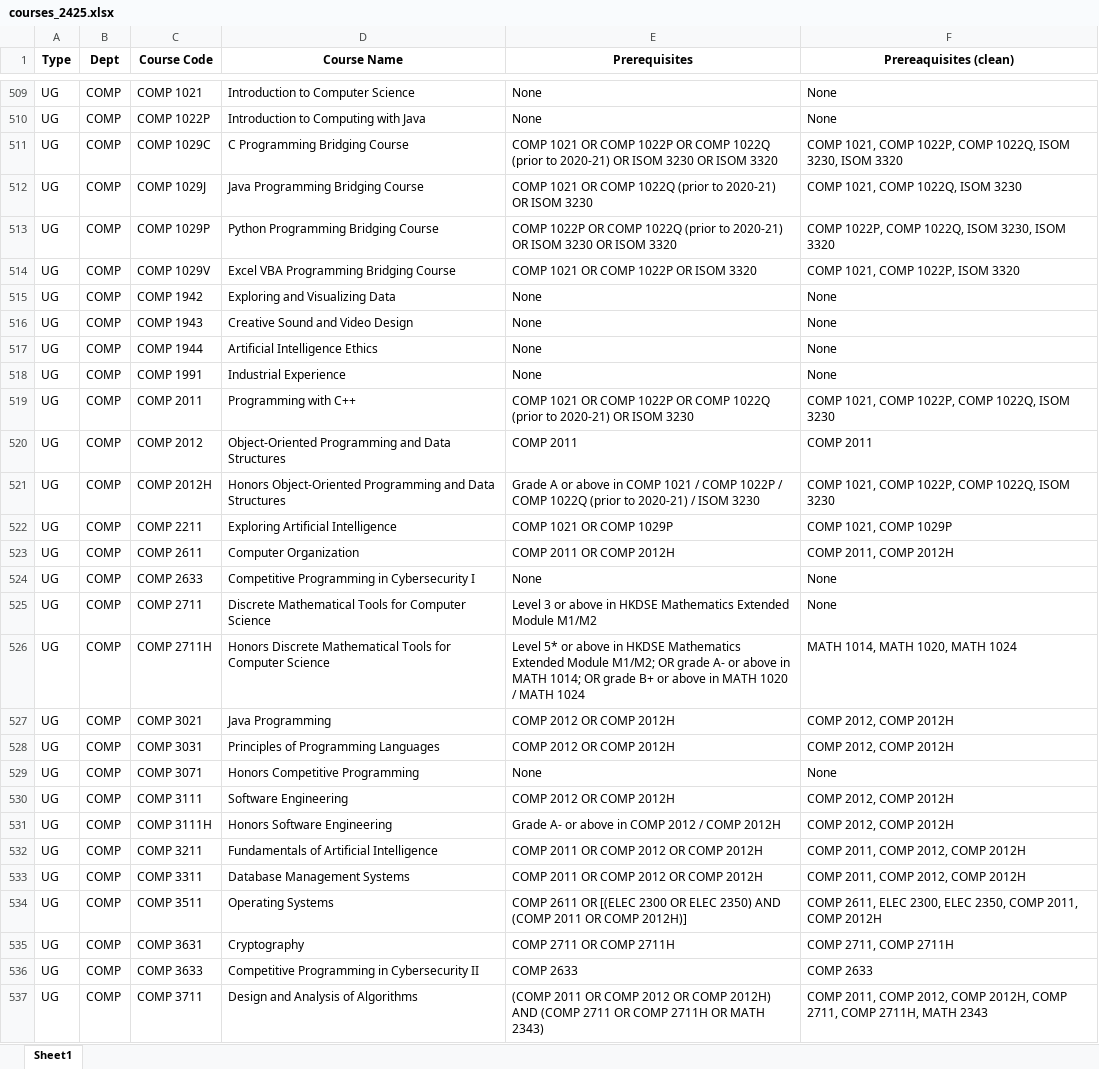
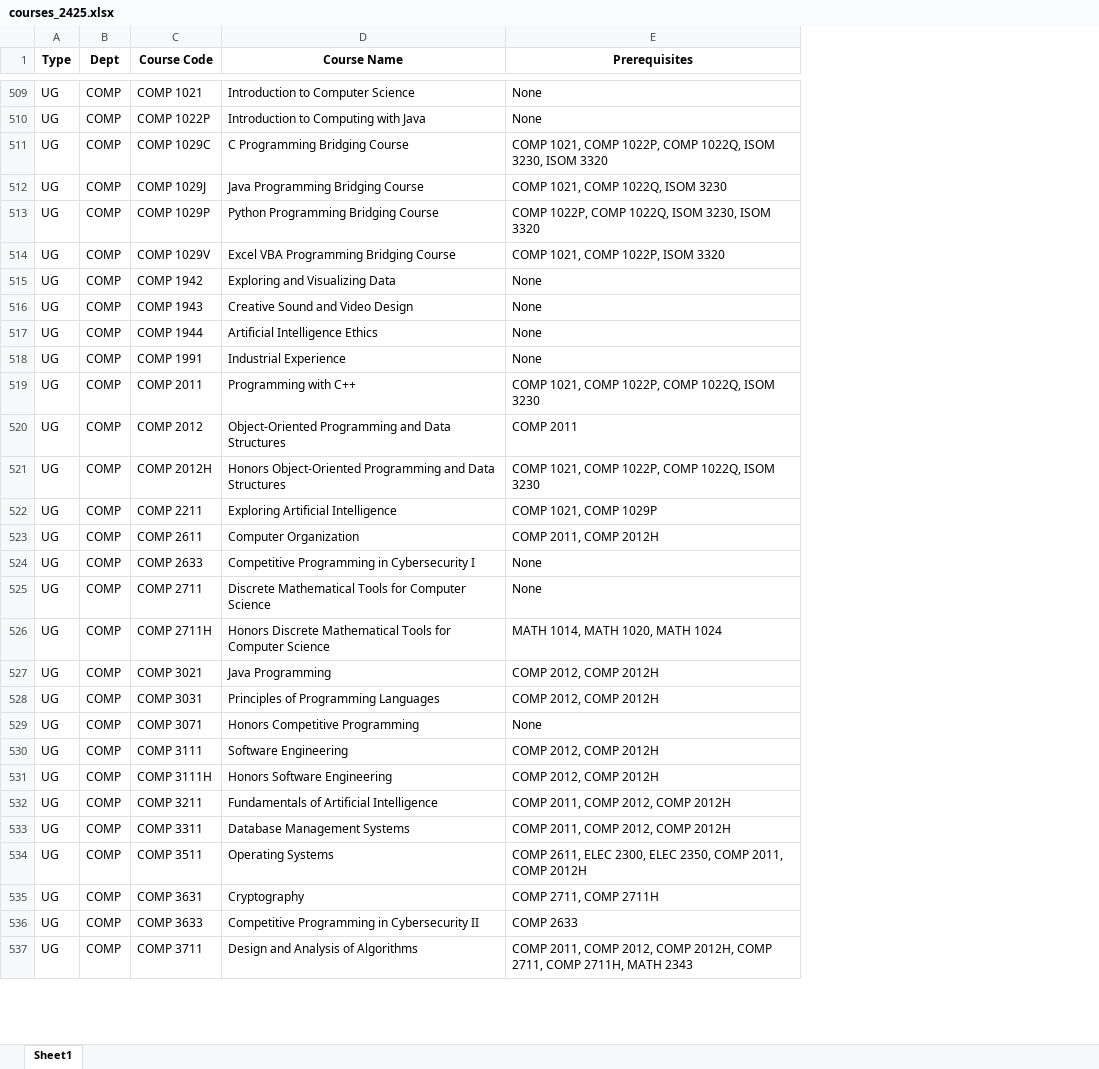
Before and after one commit to the1am/ipysigma, an Excel workbook: courses_2425.xlsx, sheet Sheet1, drawn as a sheet; only a part is shown, gaps mark what is left out; values as stored, in another font and other column widths than the file's, no borders; charts and pictures not drawn; the diff covers the shown part only; the diff names each change by its address in the sheet, - before the commit and + after, or states it on an @@ line.

```diff
--- a/courses_2425.xlsx (sheet Sheet1)
+++ b/courses_2425.xlsx (sheet Sheet1)
-column F (Prereaquisites (clean)), rows 509-537: None | None | COMP 1021, COMP 1022P, COMP 1022Q, ISOM 3230, ISOM 3320 | COMP 1021, COMP 1022Q, ISOM 3230 | COMP 1022P, COMP 1022Q, ISOM 3230, ISOM 3320 | COMP 1021, COMP 1022P, ISOM 3320 | None | None | None | None | COMP 1021, COMP 1022P, COMP 1022Q, ISOM 3230 | COMP 2011 | COMP 1021, COMP 1022P, COMP 1022Q, ISOM 3230 | COMP 1021, COMP 1029P | COMP 2011, COMP 2012H | None | None | MATH 1014, MATH 1020, MATH 1024 | COMP 2012, COMP 2012H | COMP 2012, COMP 2012H | None | COMP 2012, COMP 2012H | COMP 2012, COMP 2012H | COMP 2011, COMP 2012, COMP 2012H | COMP 2011, COMP 2012, COMP 2012H | COMP 2611, ELEC 2300, ELEC 2350, COMP 2011, COMP 2012H | COMP 2711, COMP 2711H | COMP 2633 | COMP 2011, COMP 2012, COMP 2012H, COMP 2711, COMP 2711H, MATH 2343
-E511 (Prerequisites): COMP 1021 OR COMP 1022P OR COMP 1022Q (prior to 2020-21) OR ISOM 3230 OR ISOM 3320
+E511 (Prerequisites): COMP 1021, COMP 1022P, COMP 1022Q, ISOM 3230, ISOM 3320
-E512 (Prerequisites): COMP 1021 OR COMP 1022Q (prior to 2020-21) OR ISOM 3230
+E512 (Prerequisites): COMP 1021, COMP 1022Q, ISOM 3230
-E513 (Prerequisites): COMP 1022P OR COMP 1022Q (prior to 2020-21) OR ISOM 3230 OR ISOM 3320
+E513 (Prerequisites): COMP 1022P, COMP 1022Q, ISOM 3230, ISOM 3320
-E514 (Prerequisites): COMP 1021 OR COMP 1022P OR ISOM 3320
+E514 (Prerequisites): COMP 1021, COMP 1022P, ISOM 3320
-E519 (Prerequisites): COMP 1021 OR COMP 1022P OR COMP 1022Q (prior to 2020-21) OR ISOM 3230
+E519 (Prerequisites): COMP 1021, COMP 1022P, COMP 1022Q, ISOM 3230
-E521 (Prerequisites): Grade A or above in COMP 1021 / COMP 1022P / COMP 1022Q (prior to 2020-21) / ISOM 3230
+E521 (Prerequisites): COMP 1021, COMP 1022P, COMP 1022Q, ISOM 3230
-E522 (Prerequisites): COMP 1021 OR COMP 1029P
+E522 (Prerequisites): COMP 1021, COMP 1029P
-E523 (Prerequisites): COMP 2011 OR COMP 2012H
+E523 (Prerequisites): COMP 2011, COMP 2012H
-E525 (Prerequisites): Level 3 or above in HKDSE Mathematics Extended Module M1/M2
+E525 (Prerequisites): None
-E526 (Prerequisites): Level 5* or above in HKDSE Mathematics Extended Module M1/M2; OR grade A- or above in MATH 1014; OR grade B+ or above in MATH 1020 / MATH 1024
+E526 (Prerequisites): MATH 1014, MATH 1020, MATH 1024
-E527:E528 (Prerequisites): COMP 2012 OR COMP 2012H
+E527:E528 (Prerequisites): COMP 2012, COMP 2012H
-E530 (Prerequisites): COMP 2012 OR COMP 2012H
+E530 (Prerequisites): COMP 2012, COMP 2012H
-E531 (Prerequisites): Grade A- or above in COMP 2012 / COMP 2012H
+E531 (Prerequisites): COMP 2012, COMP 2012H
-E532:E533 (Prerequisites): COMP 2011 OR COMP 2012 OR COMP 2012H
+E532:E533 (Prerequisites): COMP 2011, COMP 2012, COMP 2012H
-E534 (Prerequisites): COMP 2611 OR [(ELEC 2300 OR ELEC 2350) AND (COMP 2011 OR COMP 2012H)]
+E534 (Prerequisites): COMP 2611, ELEC 2300, ELEC 2350, COMP 2011, COMP 2012H
-E535 (Prerequisites): COMP 2711 OR COMP 2711H
+E535 (Prerequisites): COMP 2711, COMP 2711H
-E537 (Prerequisites): (COMP 2011 OR COMP 2012 OR COMP 2012H) AND (COMP 2711 OR COMP 2711H OR MATH 2343)
+E537 (Prerequisites): COMP 2011, COMP 2012, COMP 2012H, COMP 2711, COMP 2711H, MATH 2343
```
Also changed, not shown: 469 edited cells elsewhere in this sheet, charts or pictures.
